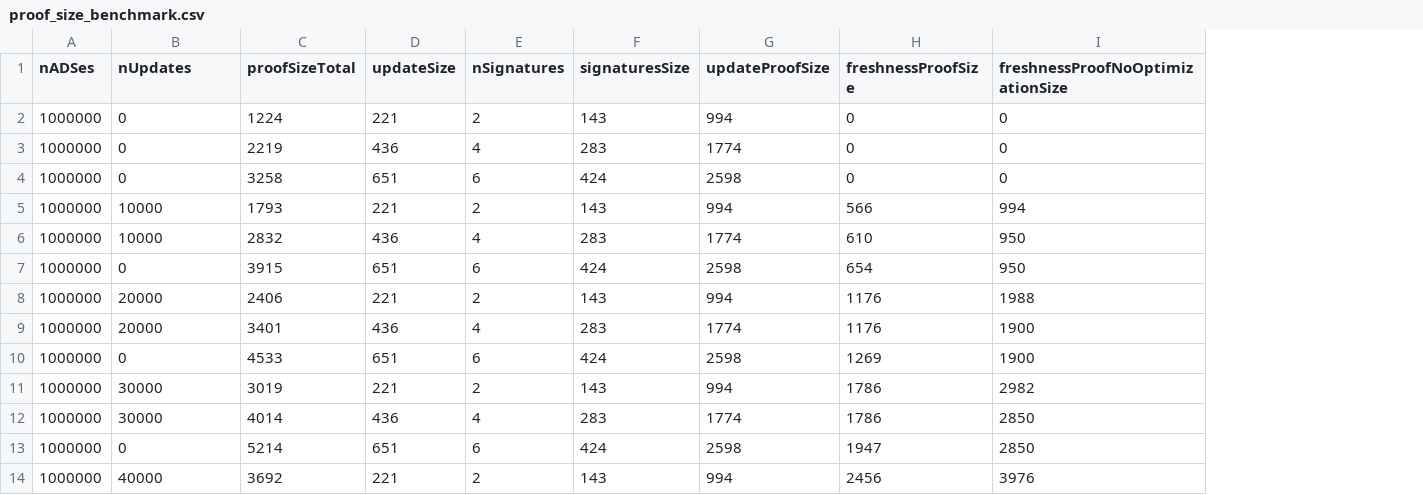
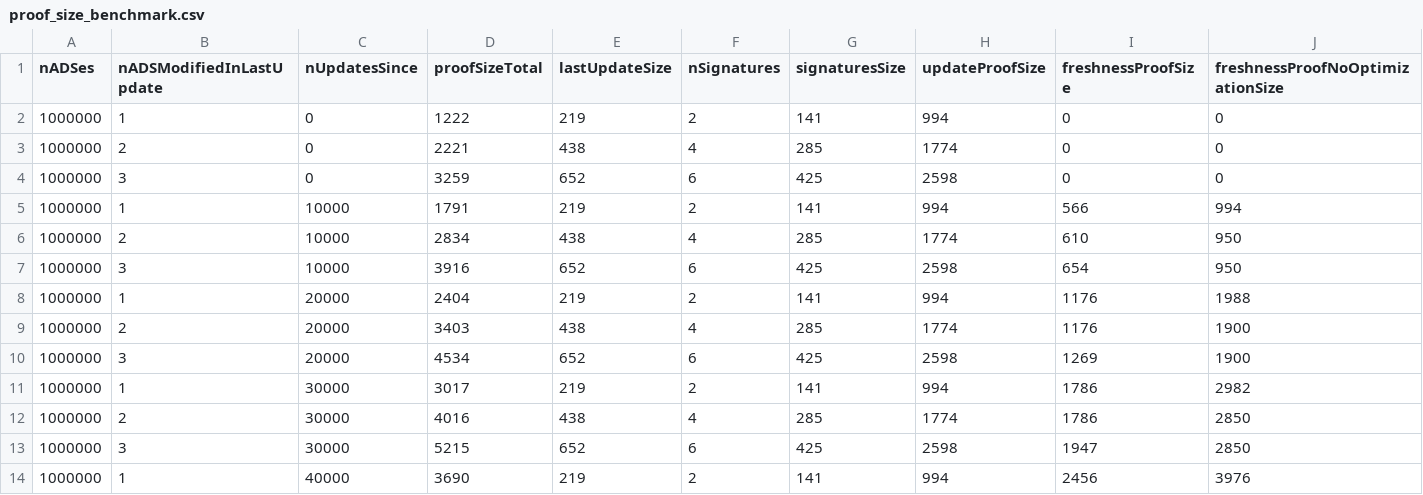
Before and after one commit to b-verify/b_verify-server-ads-usecase, a CSV file: benchmarks/proof-sizes/data/proof_size_benchmark.csv, drawn as a sheet; only a part is shown; removed rows and columns are numbered as before the commit, all else as after; the diff covers the shown part only; the diff names each change by its address in the sheet, - before the commit and + after, or states it on an @@ line.

Commit message:
benchmarks added

```diff
--- a/benchmarks/proof-sizes/data/proof_size_benchmark.csv
+++ b/benchmarks/proof-sizes/data/proof_size_benchmark.csv
+column B (nADSModifiedInLastUpdate), rows 2-14: 1 | 2 | 3 | 1 | 2 | 3 | 1 | 2 | 3 | 1 | 2 | 3 | 1
-column D (updateSize), rows 2-14: 221 | 436 | 651 | 221 | 436 | 651 | 221 | 436 | 651 | 221 | 436 | 651 | 221
+column E (lastUpdateSize), rows 2-14: 219 | 438 | 652 | 219 | 438 | 652 | 219 | 438 | 652 | 219 | 438 | 652 | 219
-C1: nUpdates
+C1: nUpdatesSince
-D2 (proofSizeTotal): 1224
+D2 (proofSizeTotal): 1222
-G2 (signaturesSize): 143
+G2 (signaturesSize): 141
-D3 (proofSizeTotal): 2219
+D3 (proofSizeTotal): 2221
-G3 (signaturesSize): 283
+G3 (signaturesSize): 285
-D4 (proofSizeTotal): 3258
+D4 (proofSizeTotal): 3259
-G4 (signaturesSize): 424
+G4 (signaturesSize): 425
-D5 (proofSizeTotal): 1793
+D5 (proofSizeTotal): 1791
-G5 (signaturesSize): 143
+G5 (signaturesSize): 141
-D6 (proofSizeTotal): 2832
+D6 (proofSizeTotal): 2834
-G6 (signaturesSize): 283
+G6 (signaturesSize): 285
-C7 (nUpdatesSince): 0
+C7 (nUpdatesSince): 10000
-D7 (proofSizeTotal): 3915
+D7 (proofSizeTotal): 3916
-G7 (signaturesSize): 424
+G7 (signaturesSize): 425
-D8 (proofSizeTotal): 2406
+D8 (proofSizeTotal): 2404
-G8 (signaturesSize): 143
+G8 (signaturesSize): 141
-D9 (proofSizeTotal): 3401
+D9 (proofSizeTotal): 3403
-G9 (signaturesSize): 283
+G9 (signaturesSize): 285
-C10 (nUpdatesSince): 0
+C10 (nUpdatesSince): 20000
-D10 (proofSizeTotal): 4533
+D10 (proofSizeTotal): 4534
-G10 (signaturesSize): 424
+G10 (signaturesSize): 425
-D11 (proofSizeTotal): 3019
+D11 (proofSizeTotal): 3017
-G11 (signaturesSize): 143
+G11 (signaturesSize): 141
-D12 (proofSizeTotal): 4014
+D12 (proofSizeTotal): 4016
-G12 (signaturesSize): 283
+G12 (signaturesSize): 285
-C13 (nUpdatesSince): 0
+C13 (nUpdatesSince): 30000
-D13 (proofSizeTotal): 5214
+D13 (proofSizeTotal): 5215
-G13 (signaturesSize): 424
+G13 (signaturesSize): 425
-D14 (proofSizeTotal): 3692
+D14 (proofSizeTotal): 3690
-G14 (signaturesSize): 143
+G14 (signaturesSize): 141
```
Also changed, not shown: 47 edited cells elsewhere in this file.
